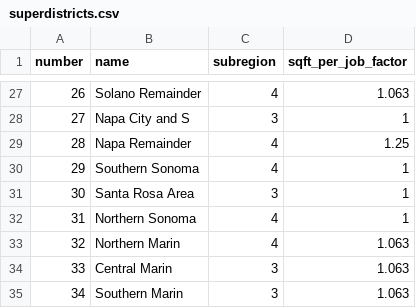
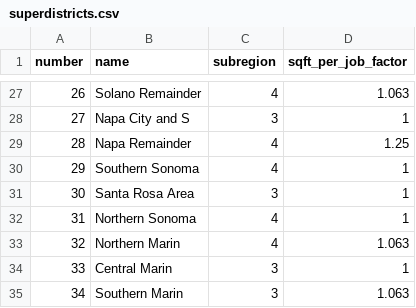
Before and after one commit to UDST/bayarea_urbansim, a CSV file: data/superdistricts.csv, drawn as a sheet; only a part is shown, gaps mark what is left out.

Commit message:
ch sqft per emp

```diff
--- a/data/superdistricts.csv
+++ b/data/superdistricts.csv
@@ -33,3 +33,3 @@ number,name,subregion,sqft_per_job_factor
 32,Northern Marin,4,1.063
-33,Central Marin,3,1.063
+33,Central Marin,3,1
 34,Southern Marin,3,1.063
```
